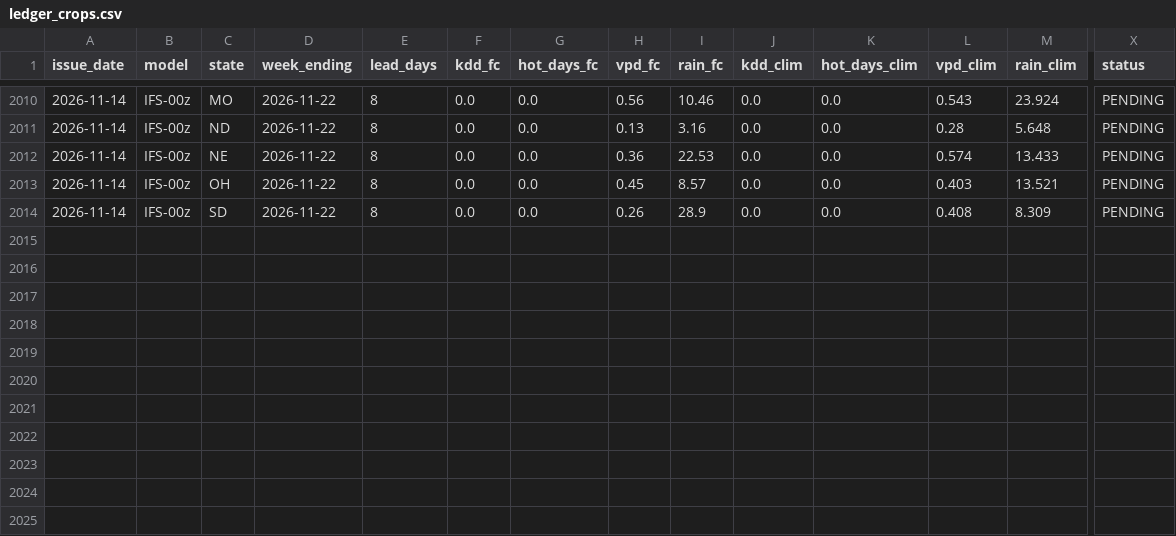
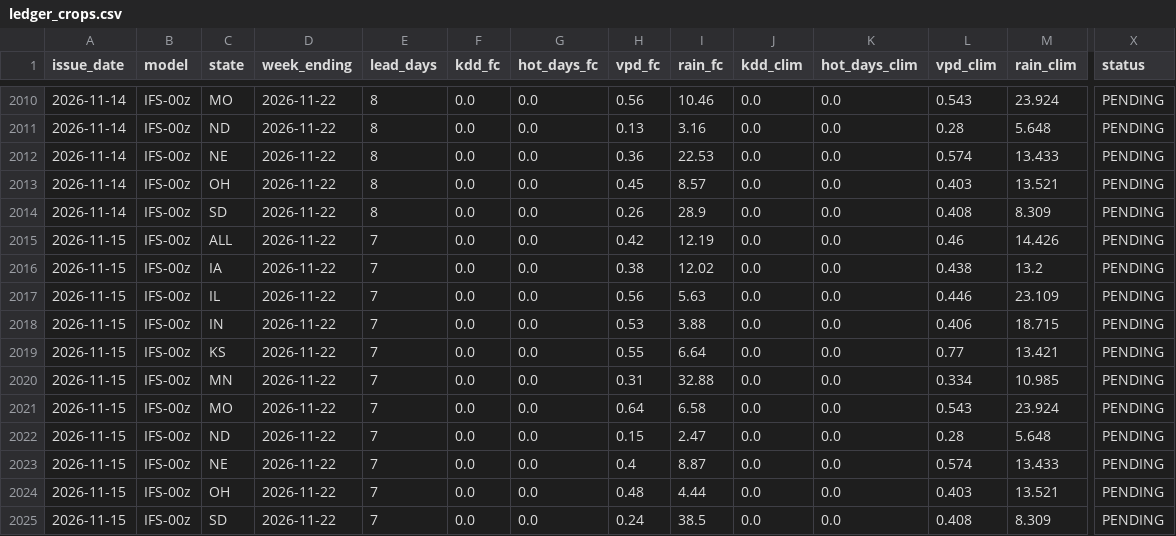
Before and after one commit to quantarram/weather-impacts-dashboard, a CSV file: data/ledger_crops.csv, drawn as a sheet; only a part is shown, gaps mark what is left out; rows hold the shown columns only; the diff names each change by its address in the sheet, - before the commit and + after, or states it on an @@ line.

```diff
--- a/data/ledger_crops.csv
+++ b/data/ledger_crops.csv
+row 2015: 2026-11-15 | IFS-00z | ALL | 2026-11-22 | 7 | 0.0 | 0.0 | 0.42 | 12.19 | 0.0 | 0.0 | 0.46 | 14.426 | PENDING
+row 2016: 2026-11-15 | IFS-00z | IA | 2026-11-22 | 7 | 0.0 | 0.0 | 0.38 | 12.02 | 0.0 | 0.0 | 0.438 | 13.2 | PENDING
+row 2017: 2026-11-15 | IFS-00z | IL | 2026-11-22 | 7 | 0.0 | 0.0 | 0.56 | 5.63 | 0.0 | 0.0 | 0.446 | 23.109 | PENDING
+row 2018: 2026-11-15 | IFS-00z | IN | 2026-11-22 | 7 | 0.0 | 0.0 | 0.53 | 3.88 | 0.0 | 0.0 | 0.406 | 18.715 | PENDING
+row 2019: 2026-11-15 | IFS-00z | KS | 2026-11-22 | 7 | 0.0 | 0.0 | 0.55 | 6.64 | 0.0 | 0.0 | 0.77 | 13.421 | PENDING
+row 2020: 2026-11-15 | IFS-00z | MN | 2026-11-22 | 7 | 0.0 | 0.0 | 0.31 | 32.88 | 0.0 | 0.0 | 0.334 | 10.985 | PENDING
+row 2021: 2026-11-15 | IFS-00z | MO | 2026-11-22 | 7 | 0.0 | 0.0 | 0.64 | 6.58 | 0.0 | 0.0 | 0.543 | 23.924 | PENDING
+row 2022: 2026-11-15 | IFS-00z | ND | 2026-11-22 | 7 | 0.0 | 0.0 | 0.15 | 2.47 | 0.0 | 0.0 | 0.28 | 5.648 | PENDING
+row 2023: 2026-11-15 | IFS-00z | NE | 2026-11-22 | 7 | 0.0 | 0.0 | 0.4 | 8.87 | 0.0 | 0.0 | 0.574 | 13.433 | PENDING
+row 2024: 2026-11-15 | IFS-00z | OH | 2026-11-22 | 7 | 0.0 | 0.0 | 0.48 | 4.44 | 0.0 | 0.0 | 0.403 | 13.521 | PENDING
+row 2025: 2026-11-15 | IFS-00z | SD | 2026-11-22 | 7 | 0.0 | 0.0 | 0.24 | 38.5 | 0.0 | 0.0 | 0.408 | 8.309 | PENDING
```
Also changed, not shown: data/ledger_burn.csv, data/ledger_decision_signals.csv, 5 other files.
